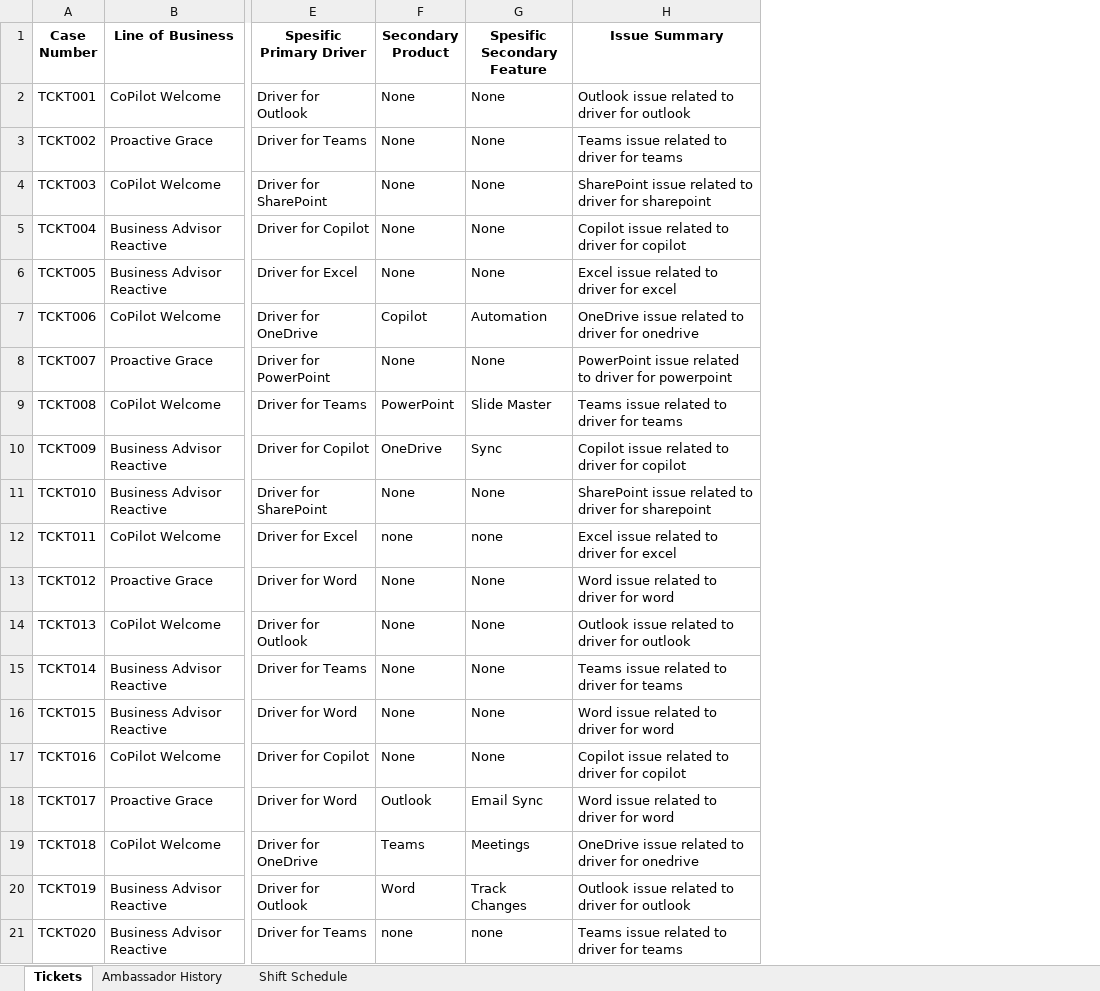
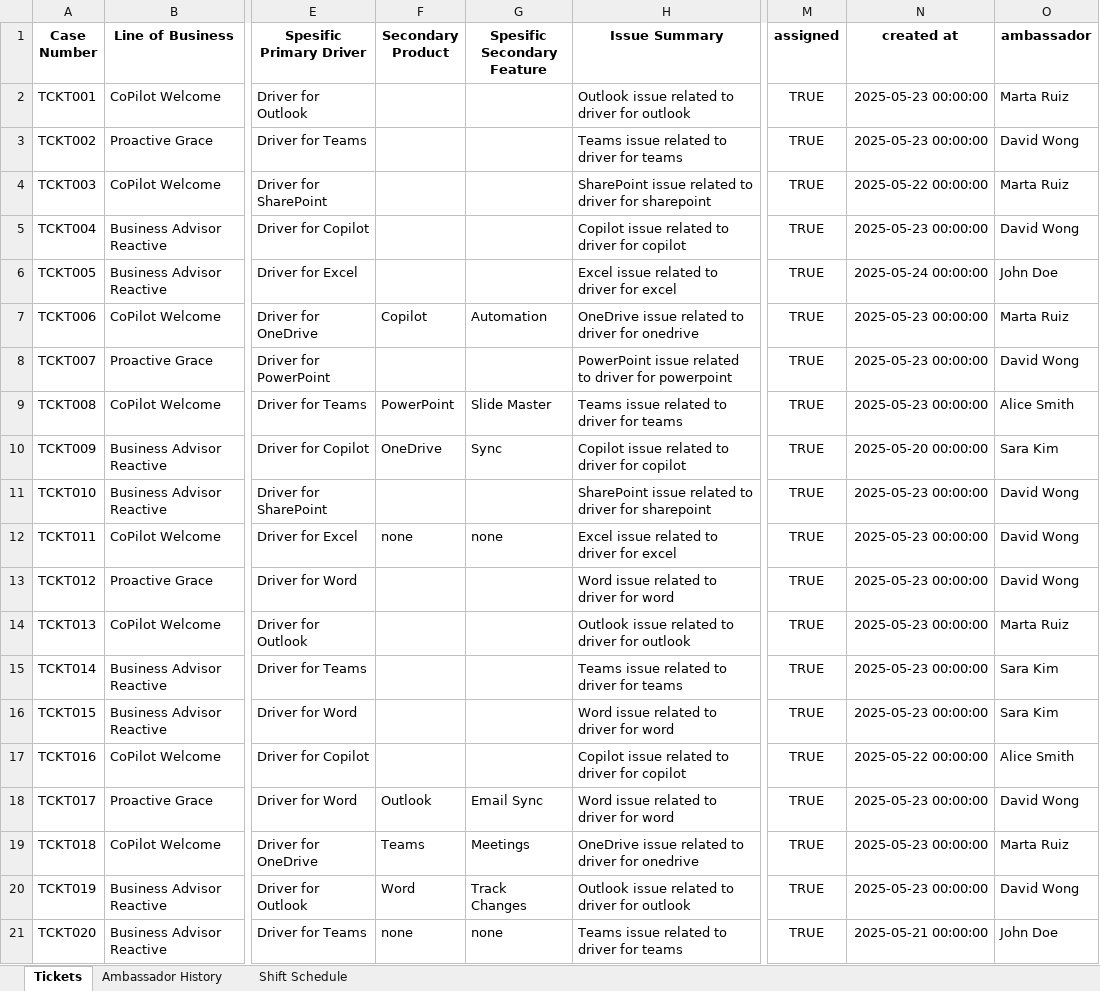
Before and after one commit to alvarotorro/hackathon, an Excel workbook: ticketMatch/data/mock_data.xlsx, sheet Tickets, drawn as a sheet; only a part is shown, gaps mark what is left out; values as stored, in another font and other column widths than the file's, no borders; charts and pictures not drawn; the diff names each change by its address in the sheet, - before the commit and + after, or states it on an @@ line.

Commit message:
Only analyze false tickets

```diff
--- a/ticketMatch/data/mock_data.xlsx (sheet Tickets)
+++ b/ticketMatch/data/mock_data.xlsx (sheet Tickets)
+column M (assigned), rows 2-21: all TRUE
+column N (created at), rows 2-21: 2025-05-23 00:00:00 | 2025-05-23 00:00:00 | 2025-05-22 00:00:00 | 2025-05-23 00:00:00 | 2025-05-24 00:00:00 | 2025-05-23 00:00:00 | 2025-05-23 00:00:00 | 2025-05-23 00:00:00 | 2025-05-20 00:00:00 | 2025-05-23 00:00:00 | 2025-05-23 00:00:00 | 2025-05-23 00:00:00 | 2025-05-23 00:00:00 | 2025-05-23 00:00:00 | 2025-05-23 00:00:00 | 2025-05-22 00:00:00 | 2025-05-23 00:00:00 | 2025-05-23 00:00:00 | 2025-05-23 00:00:00 | 2025-05-21 00:00:00
+column O (ambassador), rows 2-21: Marta Ruiz | David Wong | Marta Ruiz | David Wong | John Doe | Marta Ruiz | David Wong | Alice Smith | Sara Kim | David Wong | David Wong | David Wong | Marta Ruiz | Sara Kim | Sara Kim | Alice Smith | David Wong | Marta Ruiz | David Wong | John Doe
-F2:F6 (Secondary Product): None
+F2:F6 (Secondary Product): (empty)
-G2:G6 (Spesific Secondary Feature): None
+G2:G6 (Spesific Secondary Feature): (empty)
-F8 (Secondary Product): None
+F8 (Secondary Product): (empty)
-G8 (Spesific Secondary Feature): None
+G8 (Spesific Secondary Feature): (empty)
-F11 (Secondary Product): None
+F11 (Secondary Product): (empty)
-G11 (Spesific Secondary Feature): None
+G11 (Spesific Secondary Feature): (empty)
-F13:F17 (Secondary Product): None
+F13:F17 (Secondary Product): (empty)
-G13:G17 (Spesific Secondary Feature): None
+G13:G17 (Spesific Secondary Feature): (empty)
```
Also changed, not shown: charts or pictures, 10 other files.
